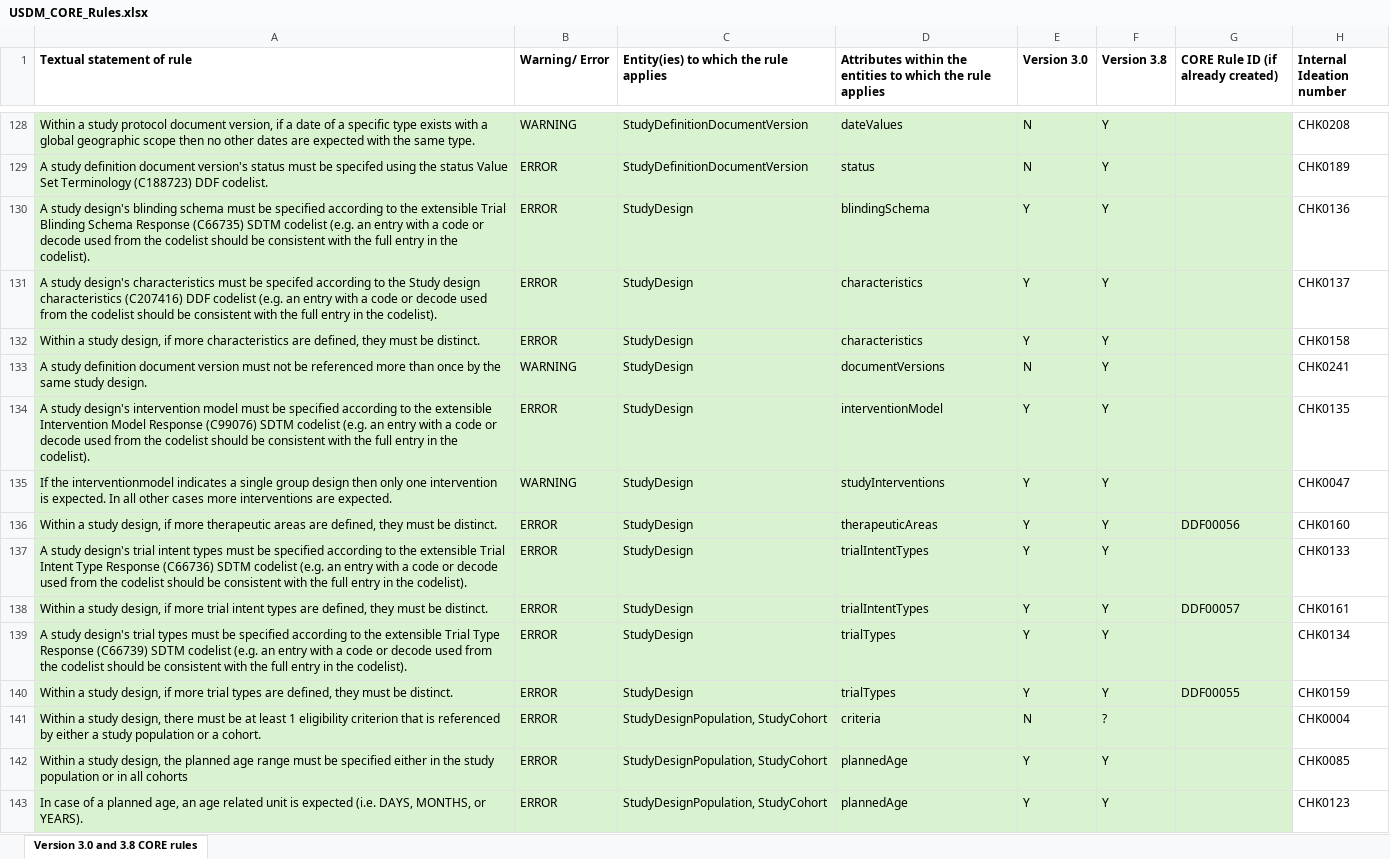
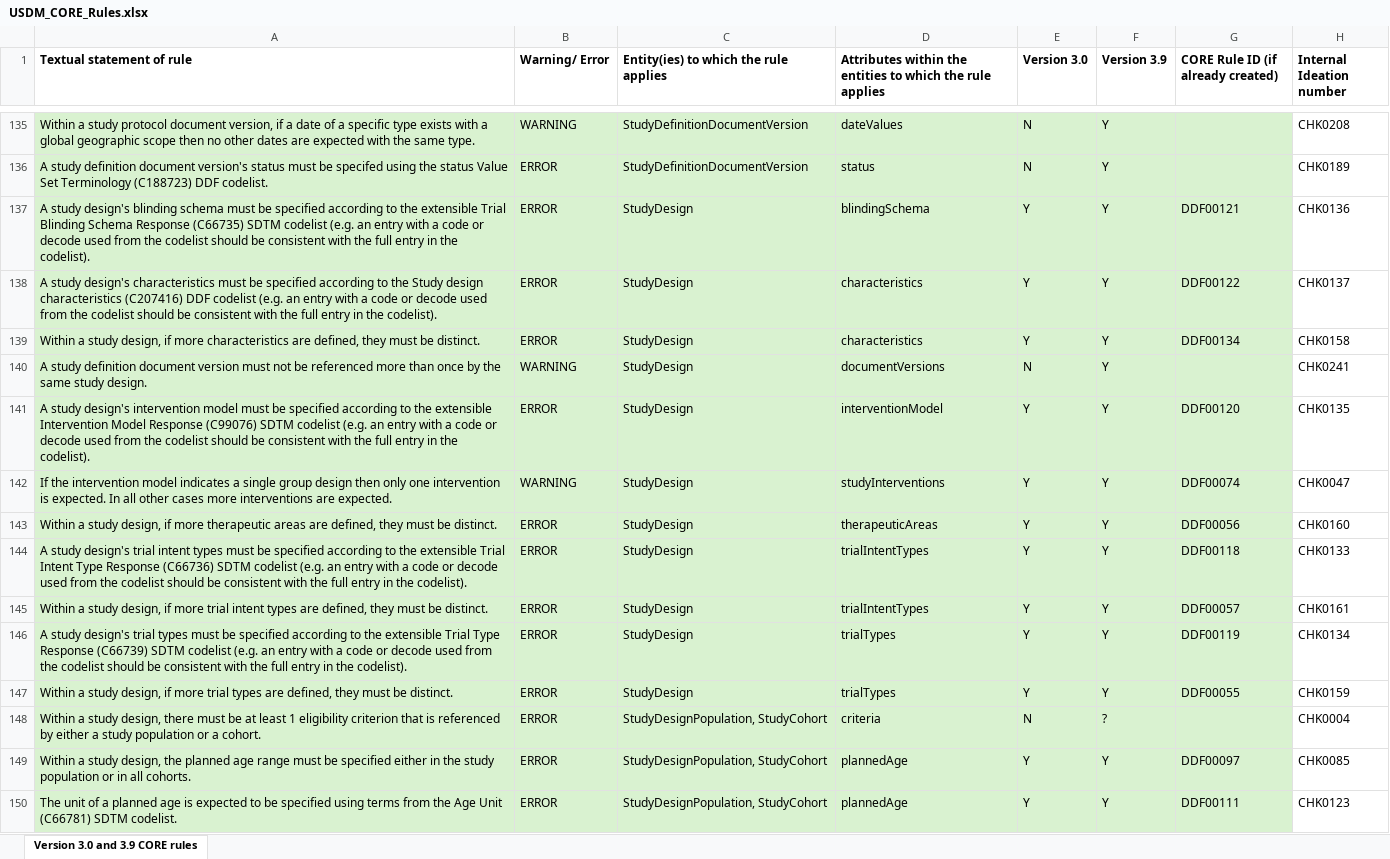
Before and after one commit to cdisc-org/DDF-RA, an Excel workbook: Deliverables/RULES/USDM_CORE_Rules.xlsx, sheet Version 3.0 and 3.9 CORE rules, drawn as a sheet; only a part is shown, gaps mark what is left out; values as stored, in another font and other column widths than the file's, no borders; addresses are those after the commit; the diff covers the shown part only; the diff names each change by its address in the sheet, - before the commit and + after, or states it on an @@ line.

```diff
--- a/Deliverables/RULES/USDM_CORE_Rules.xlsx (sheet Version 3.0 and 3.9 CORE rules)
+++ b/Deliverables/RULES/USDM_CORE_Rules.xlsx (sheet Version 3.0 and 3.9 CORE rules)
-sheet tab: Version 3.0 and 3.8 CORE rules
+sheet tab: Version 3.0 and 3.9 CORE rules
-F1: Version 3.8
+F1: Version 3.9
-G137: (empty)
+G137: DDF00121
-A138 (Textual statement of rule): …must be specifed according to…
+A138 (Textual statement of rule): …must be specified according to…
-G138: (empty)
+G138: DDF00122
-G139: (empty)
+G139: DDF00134
-G141: (empty)
+G141: DDF00120
-A142 (Textual statement of rule): If the interventionmodel indicates a…
+A142 (Textual statement of rule): If the intervention model indicates a…
-G142: (empty)
+G142: DDF00074
-G144: (empty)
+G144: DDF00118
-G146: (empty)
+G146: DDF00119
-A149 (Textual statement of rule): …in all cohorts
+A149 (Textual statement of rule): …in all cohorts.
-G149: (empty)
+G149: DDF00097
-A150 (Textual statement of rule): In case of a planned age, an age related unit is expected (i.e. DAYS, MONTHS, or YEARS).
+A150 (Textual statement of rule): The unit of a planned age is expected to be specified using terms from the Age Unit (C66781) SDTM codelist.
-G150: (empty)
+G150: DDF00111
```
Also changed, not shown: 8 added rows and 108 edited cells elsewhere in this sheet, Deliverables/RULES/USDM_CORE_Rules_Changes.xlsx.
